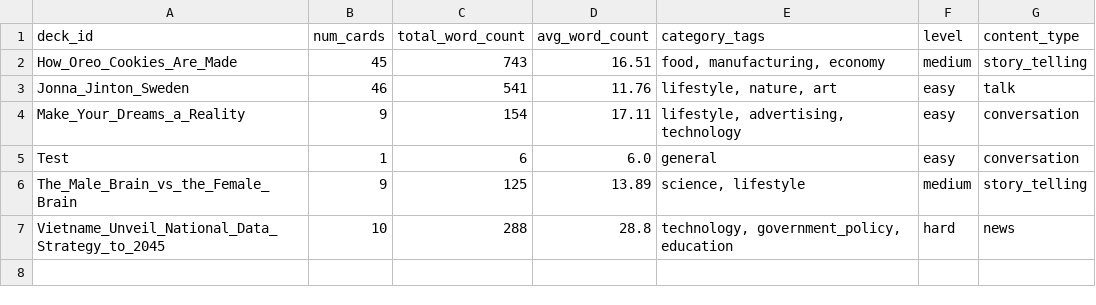
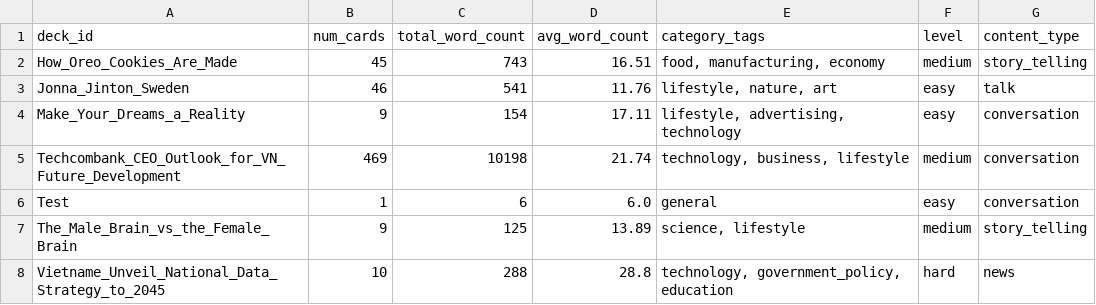
Before and after one commit to doanthihoaithu/play_with_flashcards, a CSV file: decks/sources/deck_metadata.csv, drawn as a sheet.

Commit message:
add a new decks

```diff
--- a/decks/sources/deck_metadata.csv
+++ b/decks/sources/deck_metadata.csv
@@ -4,2 +4,3 @@ Jonna_Jinton_Sweden,46,541,11.76,"lifestyle, nature, art",easy,talk
 Make_Your_Dreams_a_Reality,9,154,17.11,"lifestyle, advertising, technology",easy,conversation
+Techcombank_CEO_Outlook_for_VN_Future_Development,469,10198,21.74,"technology, business, lifestyle",medium,conversation
 Test,1,6,6.0,general,easy,conversation
```
Also changed, not shown: 2 other files.
